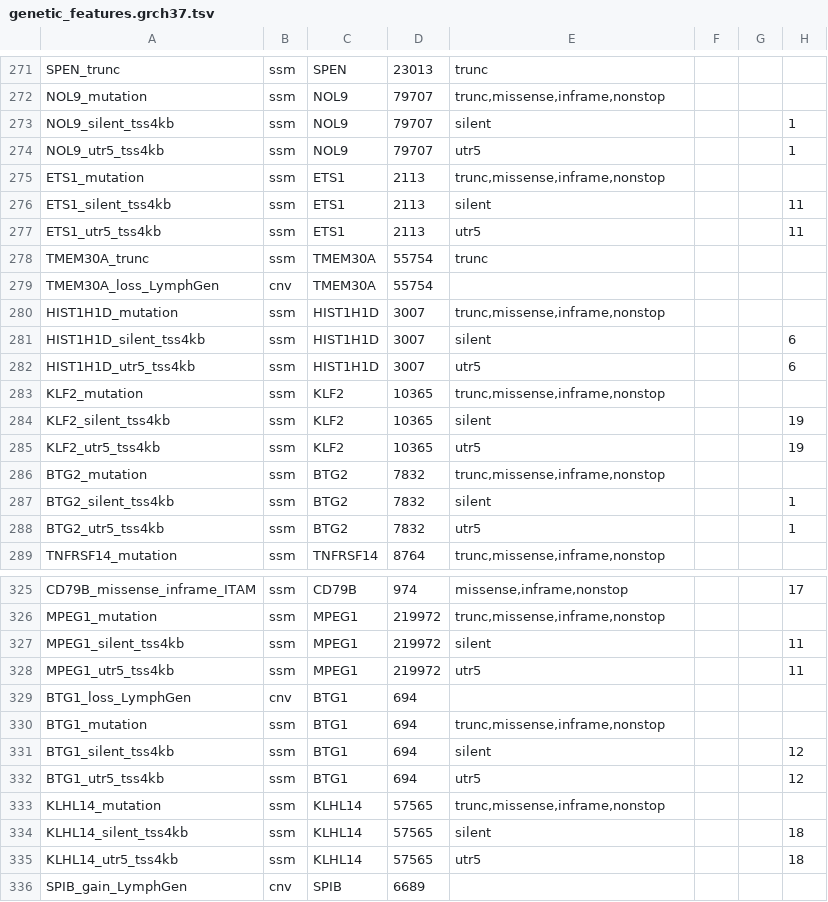
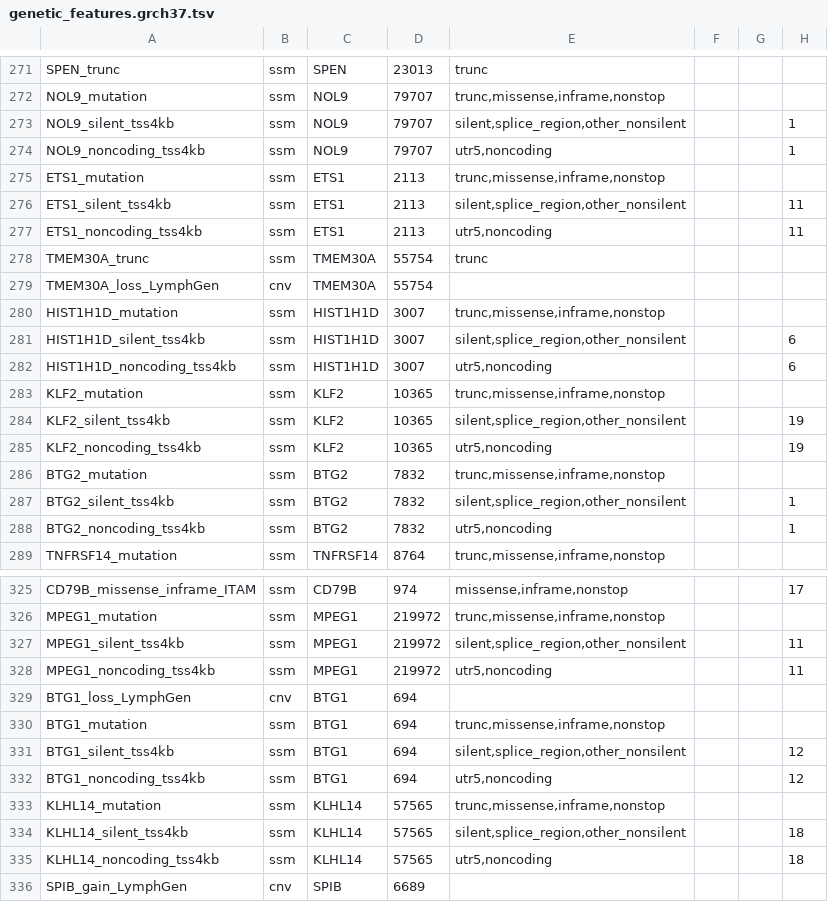
Before and after one commit to morinlab/GAMBLR.utils, a TSV file: inst/extdata/genetic_features.grch37.tsv, drawn as a sheet; only a part is shown, gaps mark what is left out; the diff covers the shown part only; the diff names each change by its address in the sheet, - before the commit and + after, or states it on an @@ line.

```diff
--- a/inst/extdata/genetic_features.grch37.tsv
+++ b/inst/extdata/genetic_features.grch37.tsv
-E273: silent
+E273: silent,splice_region,other_nonsilent
-A274: NOL9_utr5_tss4kb
+A274: NOL9_noncoding_tss4kb
-E274: utr5
+E274: utr5,noncoding
-E276: silent
+E276: silent,splice_region,other_nonsilent
-A277: ETS1_utr5_tss4kb
+A277: ETS1_noncoding_tss4kb
-E277: utr5
+E277: utr5,noncoding
-E281: silent
+E281: silent,splice_region,other_nonsilent
-A282: HIST1H1D_utr5_tss4kb
+A282: HIST1H1D_noncoding_tss4kb
-E282: utr5
+E282: utr5,noncoding
-E284: silent
+E284: silent,splice_region,other_nonsilent
-A285: KLF2_utr5_tss4kb
+A285: KLF2_noncoding_tss4kb
-E285: utr5
+E285: utr5,noncoding
-E287: silent
+E287: silent,splice_region,other_nonsilent
-A288: BTG2_utr5_tss4kb
+A288: BTG2_noncoding_tss4kb
-E288: utr5
+E288: utr5,noncoding
-E327: silent
+E327: silent,splice_region,other_nonsilent
-A328: MPEG1_utr5_tss4kb
+A328: MPEG1_noncoding_tss4kb
-E328: utr5
+E328: utr5,noncoding
-E331: silent
+E331: silent,splice_region,other_nonsilent
-A332: BTG1_utr5_tss4kb
+A332: BTG1_noncoding_tss4kb
-E332: utr5
+E332: utr5,noncoding
-E334: silent
+E334: silent,splice_region,other_nonsilent
-A335: KLHL14_utr5_tss4kb
+A335: KLHL14_noncoding_tss4kb
-E335: utr5
+E335: utr5,noncoding
```
Also changed, not shown: 42 edited cells elsewhere in this file, inst/extdata/classifier_features.tsv, 9 other files.
